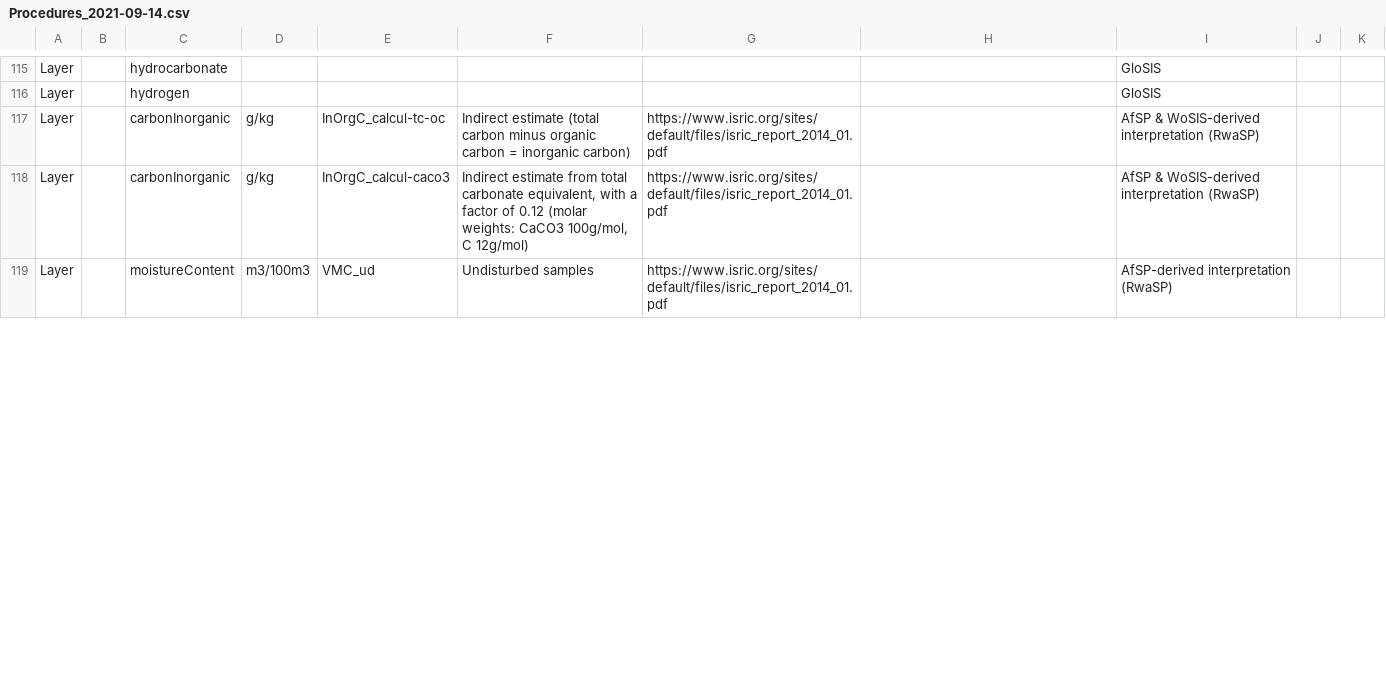
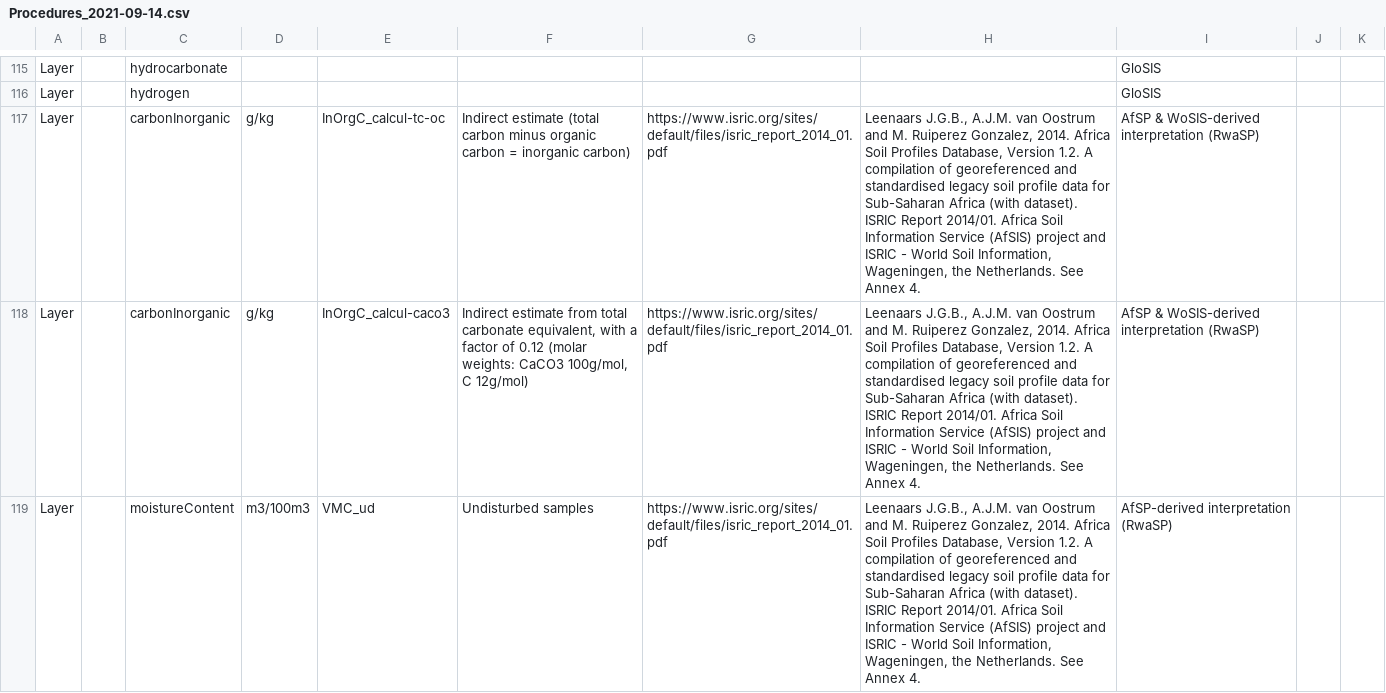
Before and after one commit to glosis-ld/glosis, a CSV file: utils/Procedures_2021-09-14.csv, drawn as a sheet; only a part is shown, gaps mark what is left out; the diff covers the shown part only; the diff names each change by its address in the sheet, - before the commit and + after, or states it on an @@ line.

Commit message:
Resolves small issues in Procedures CSV

```diff
--- a/utils/Procedures_2021-09-14.csv
+++ b/utils/Procedures_2021-09-14.csv
-H117:H119: (empty)
+H117:H119: Leenaars J.G.B., A.J.M. van Oostrum and M. Ruiperez Gonzalez, 2014. Africa Soil Profiles Database, Version 1.2. A compilation of georeferenced and standardised legacy soil profile data for Sub-Saharan Africa (with dataset). ISRIC Report 2014/01. Africa Soil Information Service (AfSIS) project and ISRIC - World Soil Information, Wageningen, the Netherlands. See Annex 4.
```
Also changed, not shown: 27 edited cells elsewhere in this file, 1 other file.
